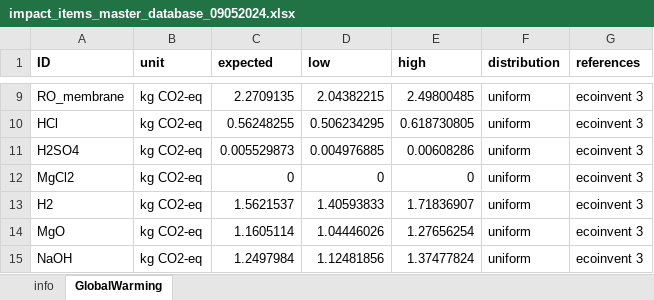
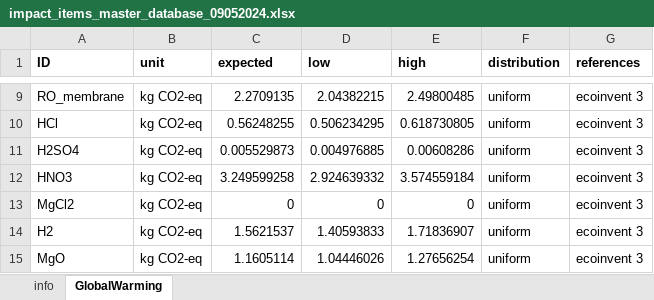
Before and after one commit to QSD-Group/EXPOsan, an Excel workbook: exposan/htl/data/impact_items_master_database_09052024.xlsx, sheet GlobalWarming, drawn as a sheet; only a part is shown, gaps mark what is left out; the shorter side is filled out with more unchanged rows; values as stored, in another font and other column widths than the file's, no borders; the diff names each change by its address in the sheet, - before the commit and + after, or states it on an @@ line.

```diff
--- a/exposan/htl/data/impact_items_master_database_09052024.xlsx (sheet GlobalWarming)
+++ b/exposan/htl/data/impact_items_master_database_09052024.xlsx (sheet GlobalWarming)
+row 12: HNO3 | kg CO2-eq | 3.249599258 | 2.924639332 | 3.574559184 | uniform | ecoinvent 3
```
Also changed, not shown: sheet info, 3 other files.
